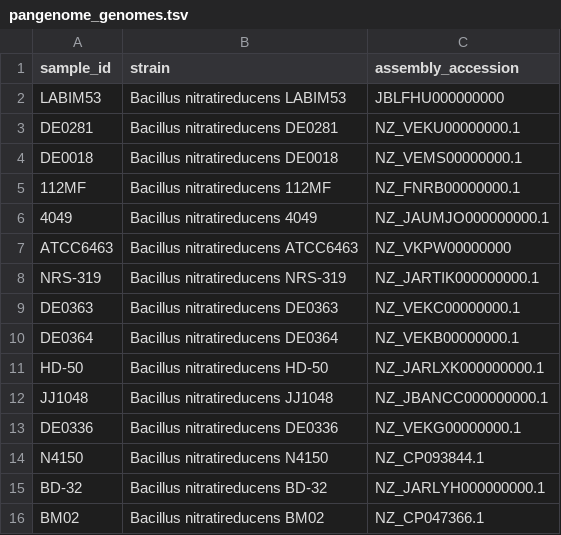
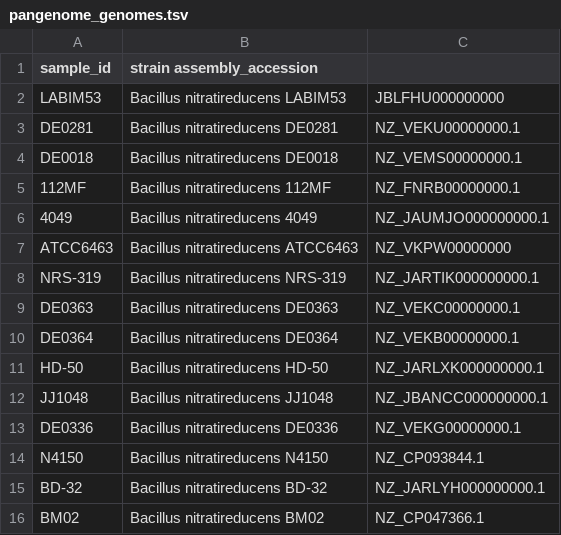
Before and after one commit to mdsufz/Genome-to-bench-LABIM53, a TSV file: metadata/accessions/pangenome_genomes.tsv, drawn as a sheet.

Commit message:
Fix header formatting in pangenome_genomes.tsv
Removed a tab character between 'strain' and 'assembly_accession' in the header.

```diff
--- a/metadata/accessions/pangenome_genomes.tsv
+++ b/metadata/accessions/pangenome_genomes.tsv
@@ -1,2 +1,2 @@
-sample_id	strain	assembly_accession	
+sample_id	strain assembly_accession
 LABIM53	Bacillus nitratireducens LABIM53	JBLFHU000000000
```
